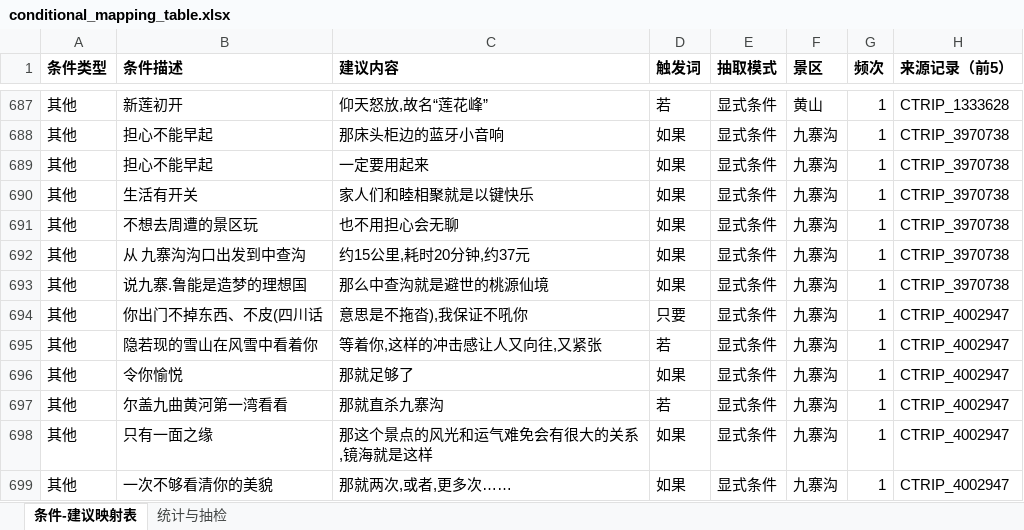
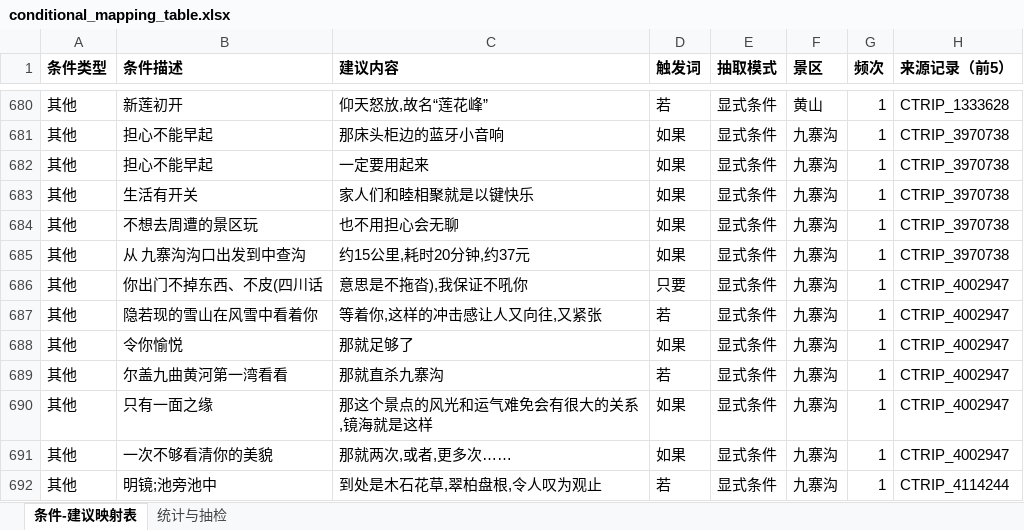
Before and after one commit to Breeze1733/Data-Mining-Course-Lab, an Excel workbook: task5/output/conditional_mapping_table.xlsx, sheet 条件-建议映射表, drawn as a sheet; only a part is shown, gaps mark what is left out; the shorter side is filled out with more unchanged rows; values as stored, in another font and other column widths than the file's, no borders; the diff covers the shown part only; the diff names each change by its address in the sheet, - before the commit and + after, or states it on an @@ line.

```diff
--- a/task5/output/conditional_mapping_table.xlsx (sheet 条件-建议映射表)
+++ b/task5/output/conditional_mapping_table.xlsx (sheet 条件-建议映射表)
-row 693: 其他 | 说九寨.鲁能是造梦的理想国 | 那么中查沟就是避世的桃源仙境 | 如果 | 显式条件 | 九寨沟 | 1 | CTRIP_3970738
```
Also changed, not shown: 10 removed rows elsewhere in this sheet, sheet 统计与抽检, 47 other files.
